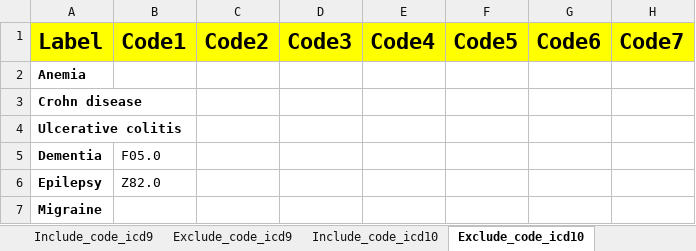
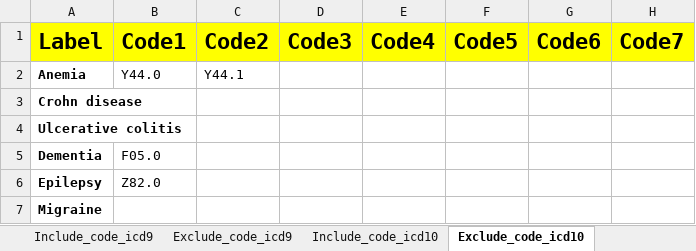
Before and after one commit to hjameei/Heterogeneity, an Excel workbook: Inputs/Diagnosis/Diseases_of_interest.xlsx, sheet Exclude_code_icd10, drawn as a sheet; only a part is shown; values as stored, in another font and other column widths than the file's, no borders; the diff covers the shown part only; the diff names each change by its address in the sheet, - before the commit and + after, or states it on an @@ line.

```diff
--- a/Inputs/Diagnosis/Diseases_of_interest.xlsx (sheet Exclude_code_icd10)
+++ b/Inputs/Diagnosis/Diseases_of_interest.xlsx (sheet Exclude_code_icd10)
-B2 (Code1): (empty)
+B2 (Code1): Y44.0
-C2 (Code2): (empty)
+C2 (Code2): Y44.1
```
Also changed, not shown: 54 edited cells elsewhere in this sheet, outputs/Diagnosis/description_codes_new.xlsx, outputs/Diagnosis/description_codes_v1_v2.xlsx, 6 other files.
